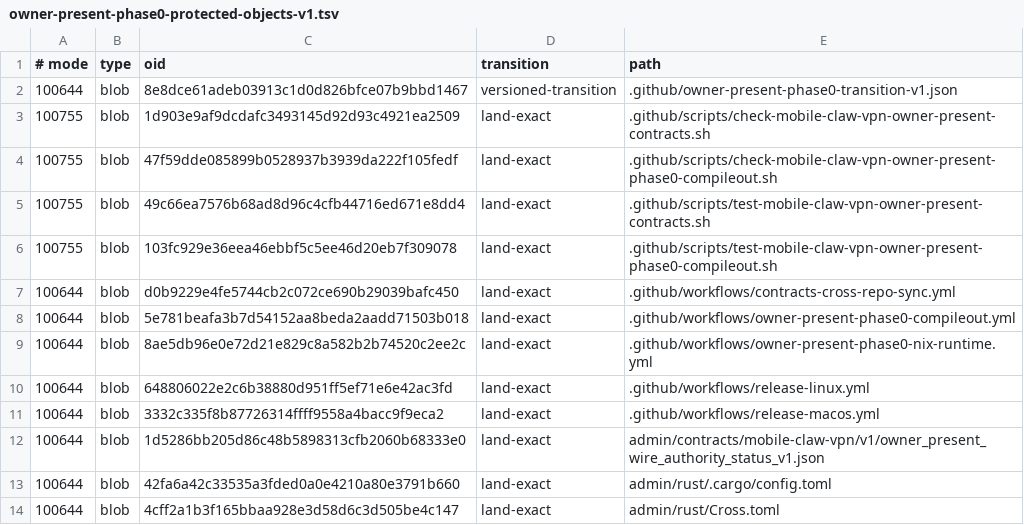
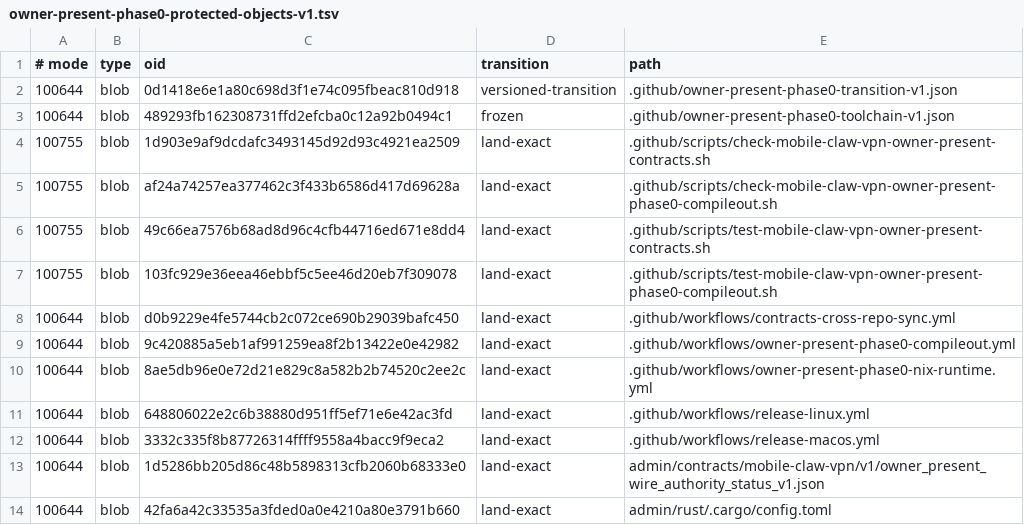
Before and after one commit to soyeht/theyos, a TSV file: .github/owner-present-phase0-protected-objects-v1.tsv, drawn as a sheet; only a part is shown; the shorter side is filled out with more unchanged rows.

Commit message:
phase0: bind owner reviews and toolchain digests

```diff
--- a/.github/owner-present-phase0-protected-objects-v1.tsv
+++ b/.github/owner-present-phase0-protected-objects-v1.tsv
@@ -1,5 +1,6 @@
 # mode	type	oid	transition	path
-100644	blob	8e8dce61adeb03913c1d0d826bfce07b9bbd1467	versioned-transition	.github/owner-present-phase0-transition-v1.json
+100644	blob	0d1418e6e1a80c698d3f1e74c095fbeac810d918	versioned-transition	.github/owner-present-phase0-transition-v1.json
+100644	blob	489293fb162308731ffd2efcba0c12a92b0494c1	frozen	.github/owner-present-phase0-toolchain-v1.json
 100755	blob	1d903e9af9dcdafc3493145d92d93c4921ea2509	land-exact	.github/scripts/check-mobile-claw-vpn-owner-present-contracts.sh
-100755	blob	47f59dde085899b0528937b3939da222f105fedf	land-exact	.github/scripts/check-mobile-claw-vpn-owner-present-phase0-compileout.sh
+100755	blob	af24a74257ea377462c3f433b6586d417d69628a	land-exact	.github/scripts/check-mobile-claw-vpn-owner-present-phase0-compileout.sh
 100755	blob	49c66ea7576b68ad8d96c4cfb44716ed671e8dd4	land-exact	.github/scripts/test-mobile-claw-vpn-owner-present-contracts.sh
@@ -7,3 +8,3 @@
 100644	blob	d0b9229e4fe5744cb2c072ce690b29039bafc450	land-exact	.github/workflows/contracts-cross-repo-sync.yml
-100644	blob	5e781beafa3b7d54152aa8beda2aadd71503b018	land-exact	.github/workflows/owner-present-phase0-compileout.yml
+100644	blob	9c420885a5eb1af991259ea8f2b13422e0e42982	land-exact	.github/workflows/owner-present-phase0-compileout.yml
 100644	blob	8ae5db96e0e72d21e829c8a582b2b74520c2ee2c	land-exact	.github/workflows/owner-present-phase0-nix-runtime.yml
```
Also changed, not shown: 7 other files.
